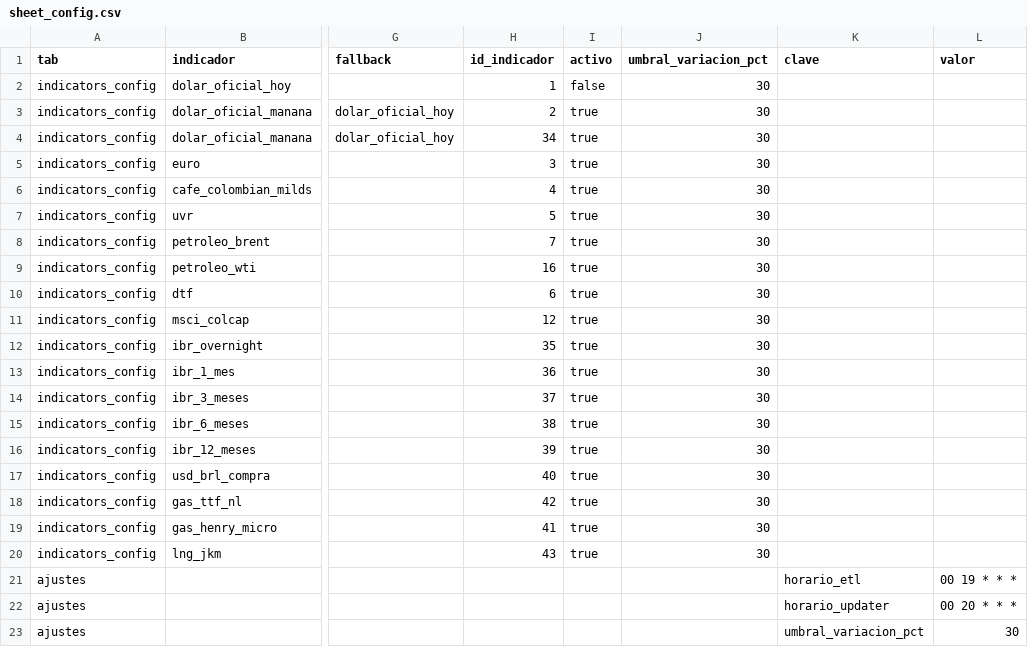
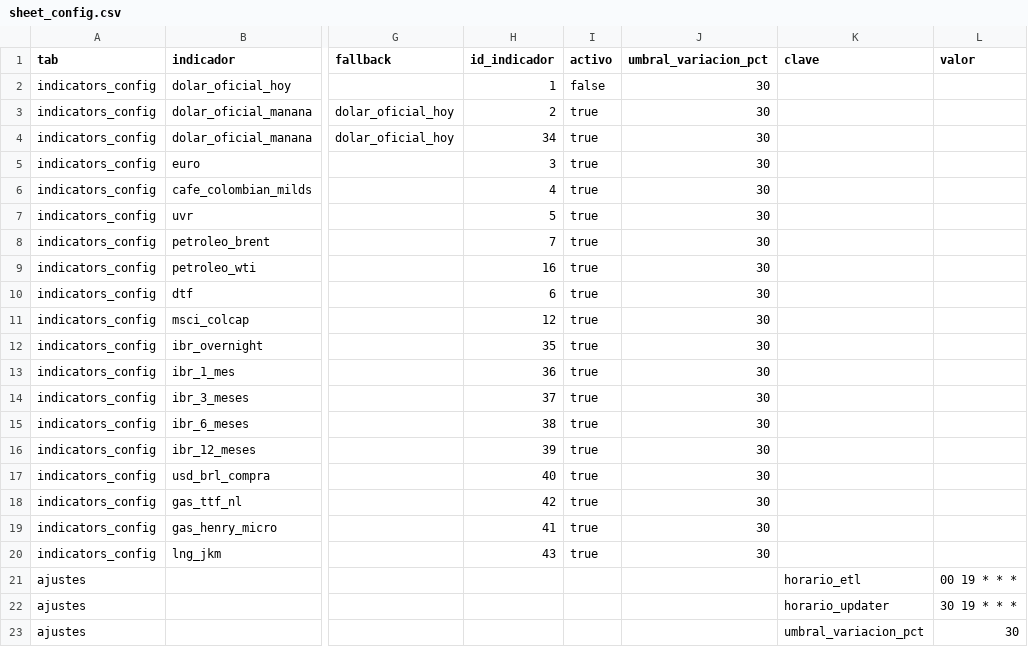
Before and after one commit to erdesarr/economic-indicators, a CSV file: config/sheet_config.csv, drawn as a sheet; only a part is shown, gaps mark what is left out; the diff names each change by its address in the sheet, - before the commit and + after, or states it on an @@ line.

```diff
--- a/config/sheet_config.csv
+++ b/config/sheet_config.csv
-L22 (valor): 00 20 * * *
+L22 (valor): 30 19 * * *
```
